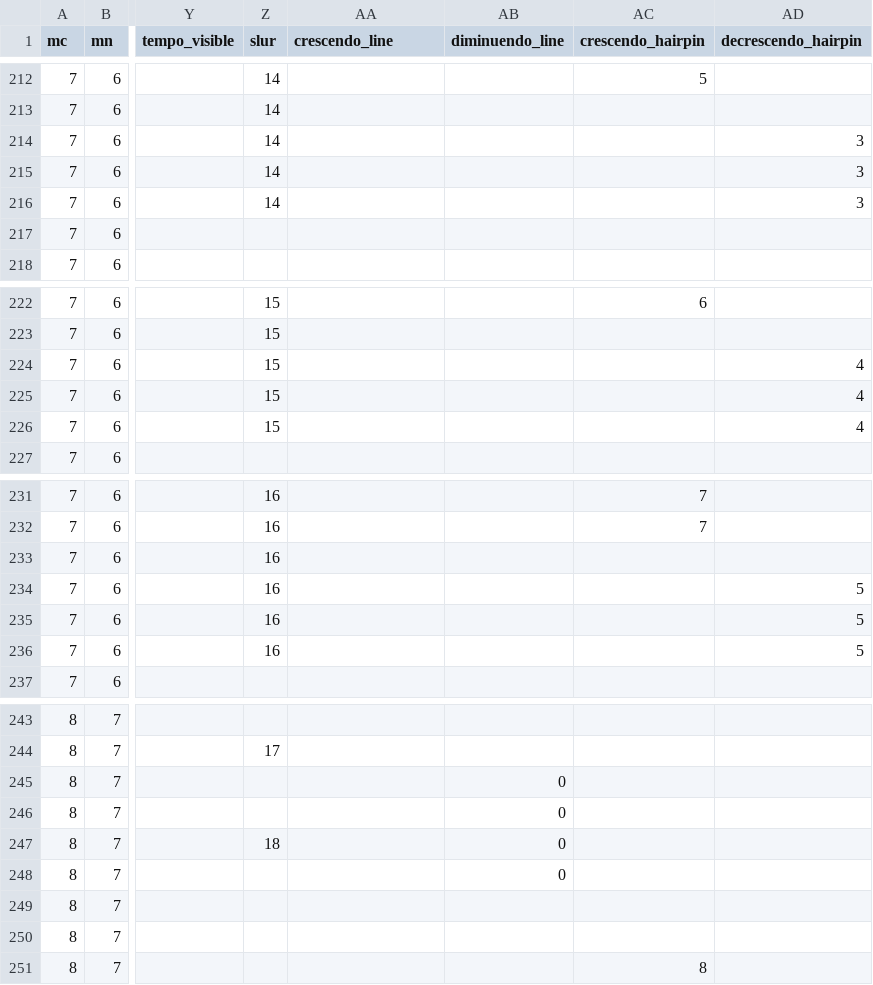
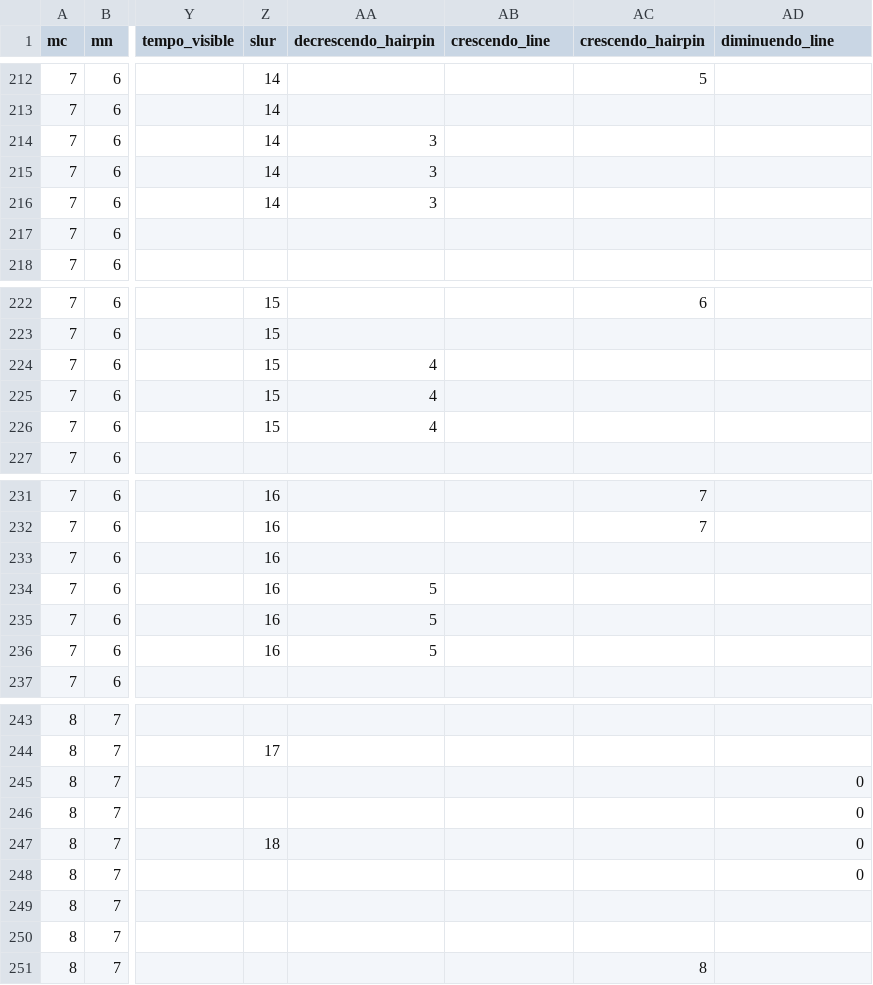
Before and after one commit to DCMLab/handel_keyboard, a TSV file: chords/hwv430d_Grobschmied_Var2.chords.tsv, drawn as a sheet; only a part is shown, gaps mark what is left out; the diff covers the shown part only; the diff names each change by its address in the sheet, - before the commit and + after, or states it on an @@ line.

```diff
--- a/chords/hwv430d_Grobschmied_Var2.chords.tsv
+++ b/chords/hwv430d_Grobschmied_Var2.chords.tsv
-AA1: crescendo_line
+AA1: decrescendo_hairpin
-AB1: diminuendo_line
+AB1: crescendo_line
-AD1: decrescendo_hairpin
+AD1: diminuendo_line
-AA214:AA216 (decrescendo_hairpin): (empty)
+AA214:AA216 (decrescendo_hairpin): 3
-AD214:AD216 (diminuendo_line): 3
+AD214:AD216 (diminuendo_line): (empty)
-AA224:AA226 (decrescendo_hairpin): (empty)
+AA224:AA226 (decrescendo_hairpin): 4
-AD224:AD226 (diminuendo_line): 4
+AD224:AD226 (diminuendo_line): (empty)
-AA234:AA236 (decrescendo_hairpin): (empty)
+AA234:AA236 (decrescendo_hairpin): 5
-AD234:AD236 (diminuendo_line): 5
+AD234:AD236 (diminuendo_line): (empty)
-AB245:AB248 (crescendo_line): 0
+AB245:AB248 (crescendo_line): (empty)
-AD245:AD248 (diminuendo_line): (empty)
+AD245:AD248 (diminuendo_line): 0
```
Also changed, not shown: 104 edited cells elsewhere in this file, chords/hwv430d_Grobschmied_Aria.chords.tsv, chords/hwv430d_Grobschmied_Var1.chords.tsv, 40 other files.
